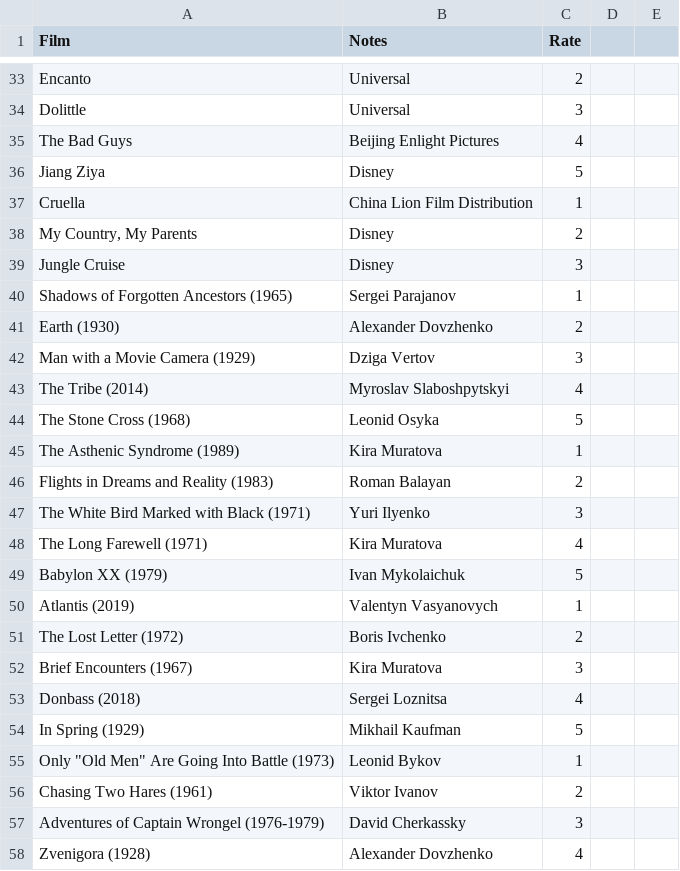
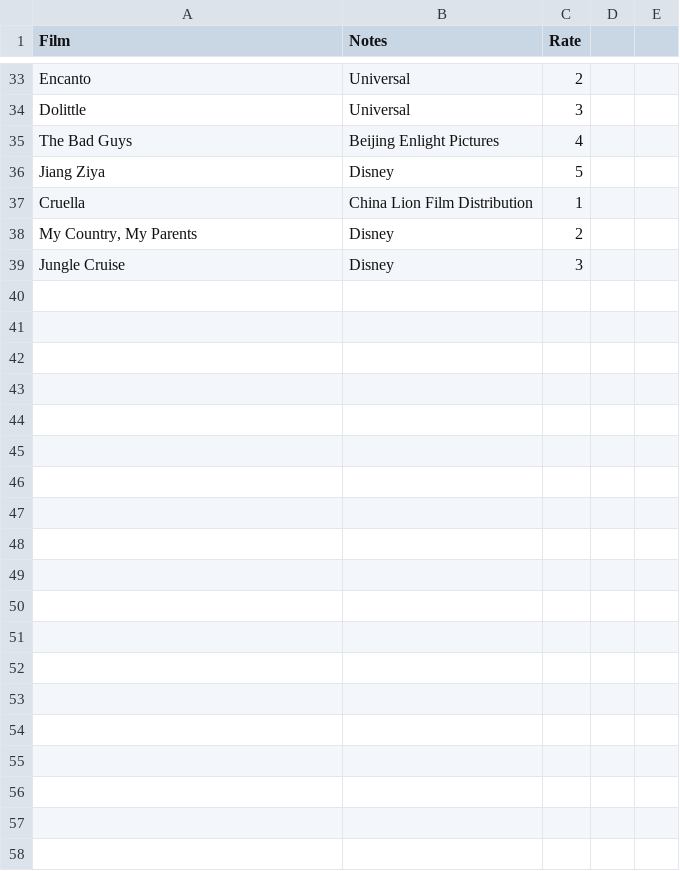
Before and after one commit to prvladko/COAX_Python_Bootcamp, a CSV file: films.csv, drawn as a sheet; only a part is shown, gaps mark what is left out; the diff covers the shown part only; the diff names each change by its address in the sheet, - before the commit and + after, or states it on an @@ line.

Commit message:
hotfix

```diff
--- a/films.csv
+++ b/films.csv
-row 40: Shadows of Forgotten Ancestors (1965) | Sergei Parajanov | 1
-row 41: Earth (1930) | Alexander Dovzhenko | 2
-row 42: Man with a Movie Camera (1929) | Dziga Vertov | 3
-row 43: The Tribe (2014) | Myroslav Slaboshpytskyi | 4
-row 44: The Stone Cross (1968) | Leonid Osyka | 5
-row 45: The Asthenic Syndrome (1989) | Kira Muratova | 1
-row 46: Flights in Dreams and Reality (1983) | Roman Balayan | 2
-row 47: The White Bird Marked with Black (1971) | Yuri Ilyenko | 3
-row 48: The Long Farewell (1971) | Kira Muratova | 4
-row 49: Babylon XX (1979) | Ivan Mykolaichuk | 5
-row 50: Atlantis (2019) | Valentyn Vasyanovych | 1
-row 51: The Lost Letter (1972) | Boris Ivchenko | 2
-row 52: Brief Encounters (1967) | Kira Muratova | 3
-row 53: Donbass (2018) | Sergei Loznitsa | 4
-row 54: In Spring (1929) | Mikhail Kaufman | 5
-row 55: Only "Old Men" Are Going Into Battle (1973) | Leonid Bykov | 1
-row 56: Chasing Two Hares (1961) | Viktor Ivanov | 2
-row 57: Adventures of Captain Wrongel (1976-1979) | David Cherkassky | 3
-row 58: Zvenigora (1928) | Alexander Dovzhenko | 4
```
Also changed, not shown: 15 removed rows elsewhere in this file.
